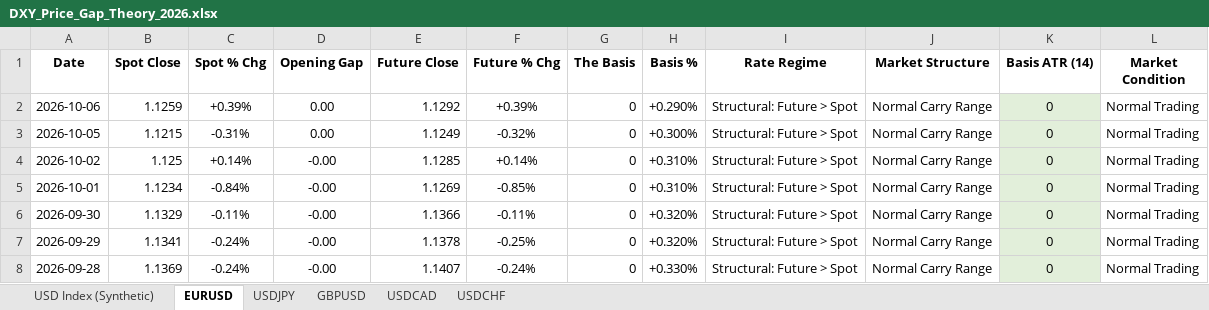
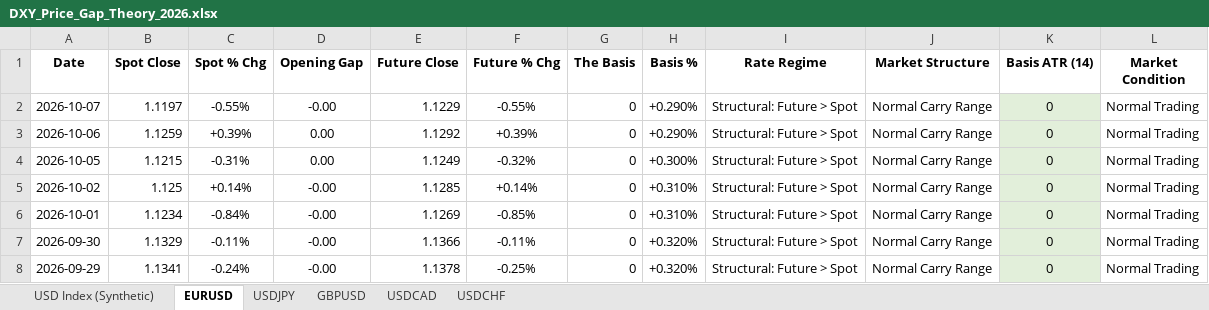
Before and after one commit to Jamesssurfer/DXYSpotvsFuture, an Excel workbook: DXY_Price_Gap_Theory_2026.xlsx, sheet EURUSD, drawn as a sheet; only a part is shown; the shorter side is filled out with more unchanged rows; values as stored, in another font and other column widths than the file's, no borders; the diff names each change by its address in the sheet, - before the commit and + after, or states it on an @@ line.

```diff
--- a/DXY_Price_Gap_Theory_2026.xlsx (sheet EURUSD)
+++ b/DXY_Price_Gap_Theory_2026.xlsx (sheet EURUSD)
+row 2: 2026-10-07 | 1.1197 | -0.55% | -0.00 | 1.1229 | -0.55% | 0 | +0.290% | Structural: Future > Spot | Normal Carry Range | 0 | Normal Trading
```
Also changed, not shown: sheet USD Index (Synthetic), sheet USDCAD, sheet GBPUSD, sheet USDCHF, sheet USDJPY.
